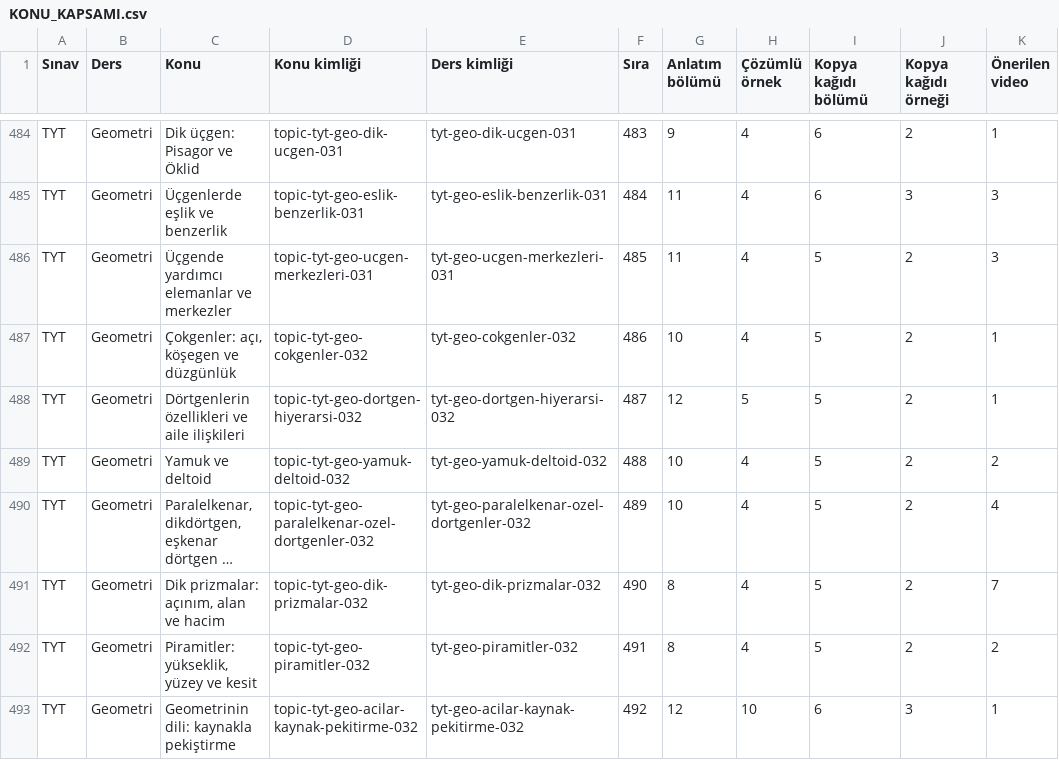
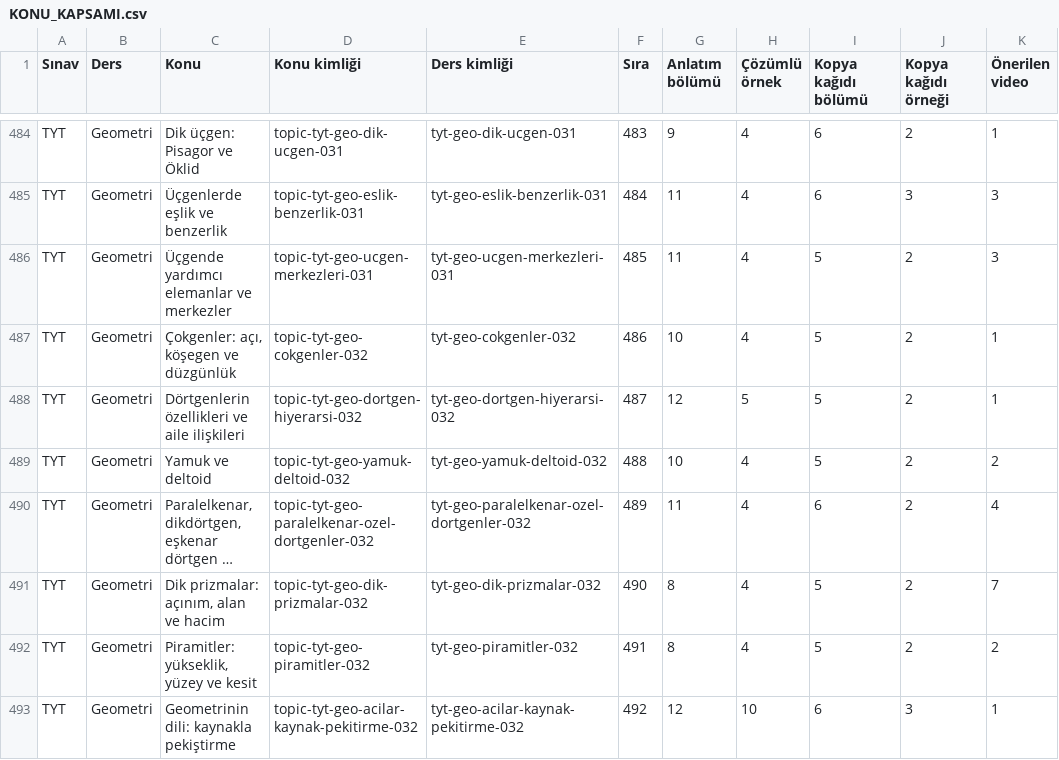
Before and after one commit to kaansavukduran/yksmania, a CSV file: docs/KONU_KAPSAMI.csv, drawn as a sheet; only a part is shown, gaps mark what is left out; long unchanged cells end in …; the diff names each change by its address in the sheet, - before the commit and + after, or states it on an @@ line.

```diff
--- a/docs/KONU_KAPSAMI.csv
+++ b/docs/KONU_KAPSAMI.csv
-G490 (Anlatım bölümü): 10
+G490 (Anlatım bölümü): 11
-I490 (Kopya kağıdı bölümü): 5
+I490 (Kopya kağıdı bölümü): 6
```
Also changed, not shown: 14 other files.
